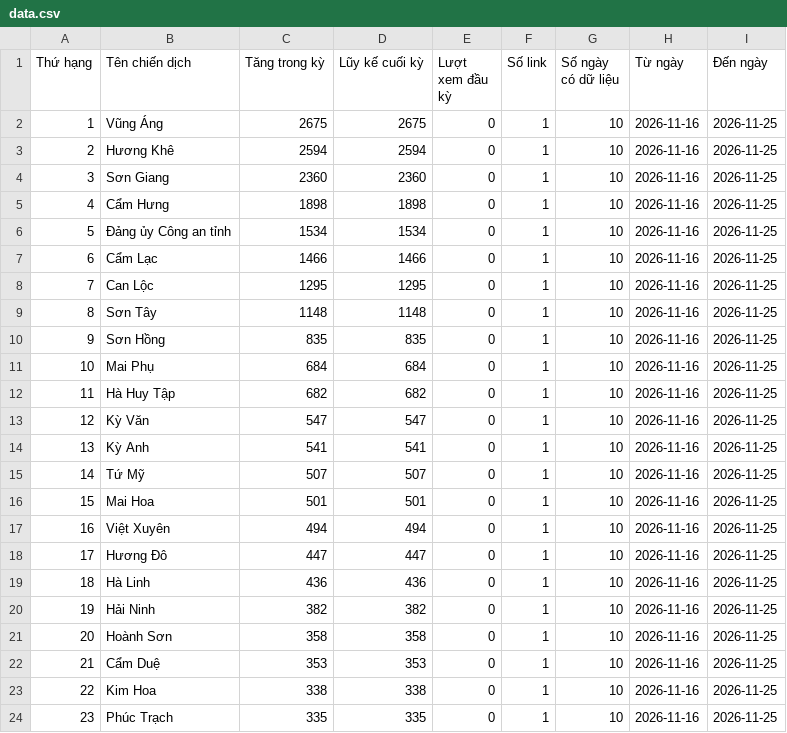
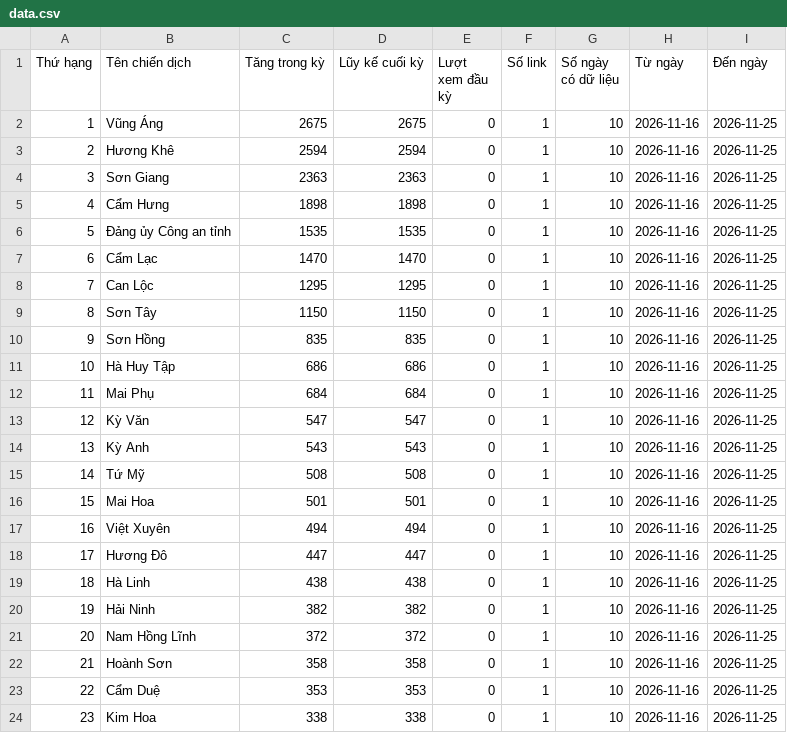
Before and after one commit to phuonglinh-ai/truyenthonghatinh, a CSV file: data.csv, drawn as a sheet; only a part is shown; the diff covers the shown part only.

Commit message:
Update data 2026-11-25 08:15

```diff
--- a/data.csv
+++ b/data.csv
@@ -3,14 +3,14 @@
 2,Hương Khê,2594,2594,0,1,10,2026-11-16,2026-11-25
-3,Sơn Giang,2360,2360,0,1,10,2026-11-16,2026-11-25
+3,Sơn Giang,2363,2363,0,1,10,2026-11-16,2026-11-25
 4,Cẩm Hưng,1898,1898,0,1,10,2026-11-16,2026-11-25
-5,Đảng ủy Công an tỉnh,1534,1534,0,1,10,2026-11-16,2026-11-25
-6,Cẩm Lạc,1466,1466,0,1,10,2026-11-16,2026-11-25
+5,Đảng ủy Công an tỉnh,1535,1535,0,1,10,2026-11-16,2026-11-25
+6,Cẩm Lạc,1470,1470,0,1,10,2026-11-16,2026-11-25
 7,Can Lộc,1295,1295,0,1,10,2026-11-16,2026-11-25
-8,Sơn Tây,1148,1148,0,1,10,2026-11-16,2026-11-25
+8,Sơn Tây,1150,1150,0,1,10,2026-11-16,2026-11-25
 9,Sơn Hồng,835,835,0,1,10,2026-11-16,2026-11-25
-10,Mai Phụ,684,684,0,1,10,2026-11-16,2026-11-25
-11,Hà Huy Tập,682,682,0,1,10,2026-11-16,2026-11-25
+10,Hà Huy Tập,686,686,0,1,10,2026-11-16,2026-11-25
+11,Mai Phụ,684,684,0,1,10,2026-11-16,2026-11-25
 12,Kỳ Văn,547,547,0,1,10,2026-11-16,2026-11-25
-13,Kỳ Anh,541,541,0,1,10,2026-11-16,2026-11-25
-14,Tứ Mỹ,507,507,0,1,10,2026-11-16,2026-11-25
+13,Kỳ Anh,543,543,0,1,10,2026-11-16,2026-11-25
+14,Tứ Mỹ,508,508,0,1,10,2026-11-16,2026-11-25
 15,Mai Hoa,501,501,0,1,10,2026-11-16,2026-11-25
@@ -18,7 +18,7 @@
 17,Hương Đô,447,447,0,1,10,2026-11-16,2026-11-25
-18,Hà Linh,436,436,0,1,10,2026-11-16,2026-11-25
+18,Hà Linh,438,438,0,1,10,2026-11-16,2026-11-25
 19,Hải Ninh,382,382,0,1,10,2026-11-16,2026-11-25
-20,Hoành Sơn,358,358,0,1,10,2026-11-16,2026-11-25
-21,Cẩm Duệ,353,353,0,1,10,2026-11-16,2026-11-25
-22,Kim Hoa,338,338,0,1,10,2026-11-16,2026-11-25
-23,Phúc Trạch,335,335,0,1,10,2026-11-16,2026-11-25
+20,Nam Hồng Lĩnh,372,372,0,1,10,2026-11-16,2026-11-25
+21,Hoành Sơn,358,358,0,1,10,2026-11-16,2026-11-25
+22,Cẩm Duệ,353,353,0,1,10,2026-11-16,2026-11-25
+23,Kim Hoa,338,338,0,1,10,2026-11-16,2026-11-25
```
Also changed, not shown: 18 edited cells elsewhere in this file.
